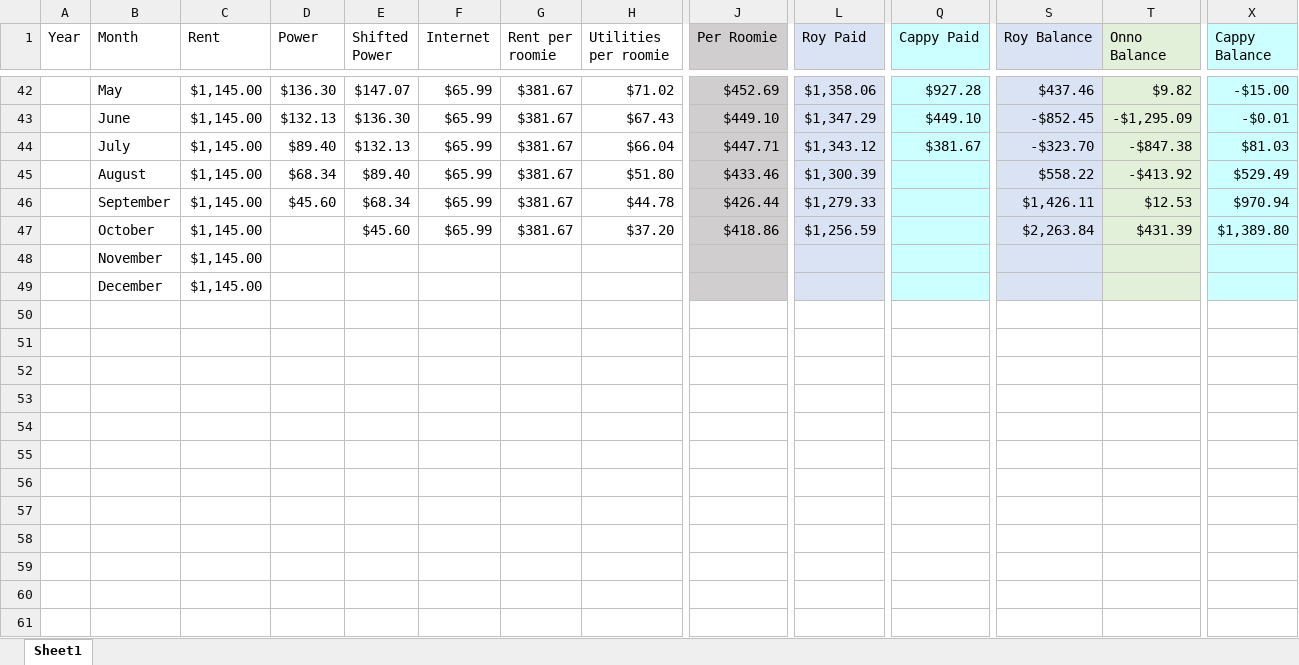
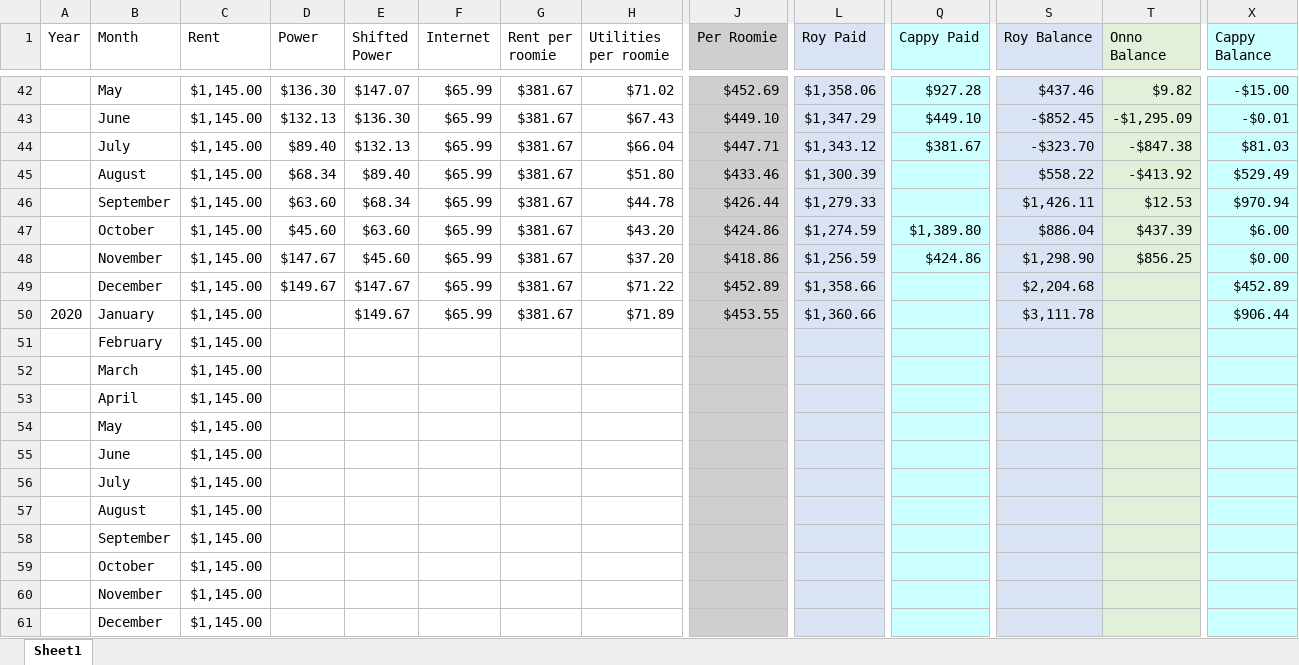
Before and after one commit to byrdie/Hayes, an Excel workbook: rent.xlsx, sheet Sheet1, drawn as a sheet; only a part is shown, gaps mark what is left out; values as stored, in another font and other column widths than the file's, no borders; addresses are those after the commit; rows hold the shown columns only; the diff names each change by its address in the sheet, - before the commit and + after, or states it on an @@ line.

Commit message:
Calcualed Jan 2020 rent

```diff
--- a/rent.xlsx (sheet Sheet1)
+++ b/rent.xlsx (sheet Sheet1)
-D46 (Power): $45.60
+D46 (Power): $63.60
+row 47:  | October | $1,145.00 | $45.60 | $63.60 | $65.99 | $381.67 | $43.20 | $424.86 | $1,274.59 | $1,389.80 | $886.04 | $437.39 | $6.00
-B48 (Month): October
+B48 (Month): November
-D48 (Power): (empty)
+D48 (Power): $147.67
-Q48 (Cappy Paid): (empty)
+Q48 (Cappy Paid): $424.86
-S48 (Roy Balance): $2,263.84
+S48 (Roy Balance): $1,298.90
-T48 (Onno Balance): $431.39
+T48 (Onno Balance): $856.25
-X48 (Cappy Balance): $1,389.80
+X48 (Cappy Balance): $0.00
+row 49:  | December | $1,145.00 | $149.67 | $147.67 | $65.99 | $381.67 | $71.22 | $452.89 | $1,358.66 |  | $2,204.68 |  | $452.89
+row 50: 2020 | January | $1,145.00 |  | $149.67 | $65.99 | $381.67 | $71.89 | $453.55 | $1,360.66 |  | $3,111.78 |  | $906.44
+row 51:  | February | $1,145.00
+row 52:  | March | $1,145.00
+row 53:  | April | $1,145.00
+row 54:  | May | $1,145.00
+row 55:  | June | $1,145.00
+row 56:  | July | $1,145.00
+row 57:  | August | $1,145.00
+row 58:  | September | $1,145.00
+row 59:  | October | $1,145.00
```
Also changed, not shown: formulas that keep their value.
